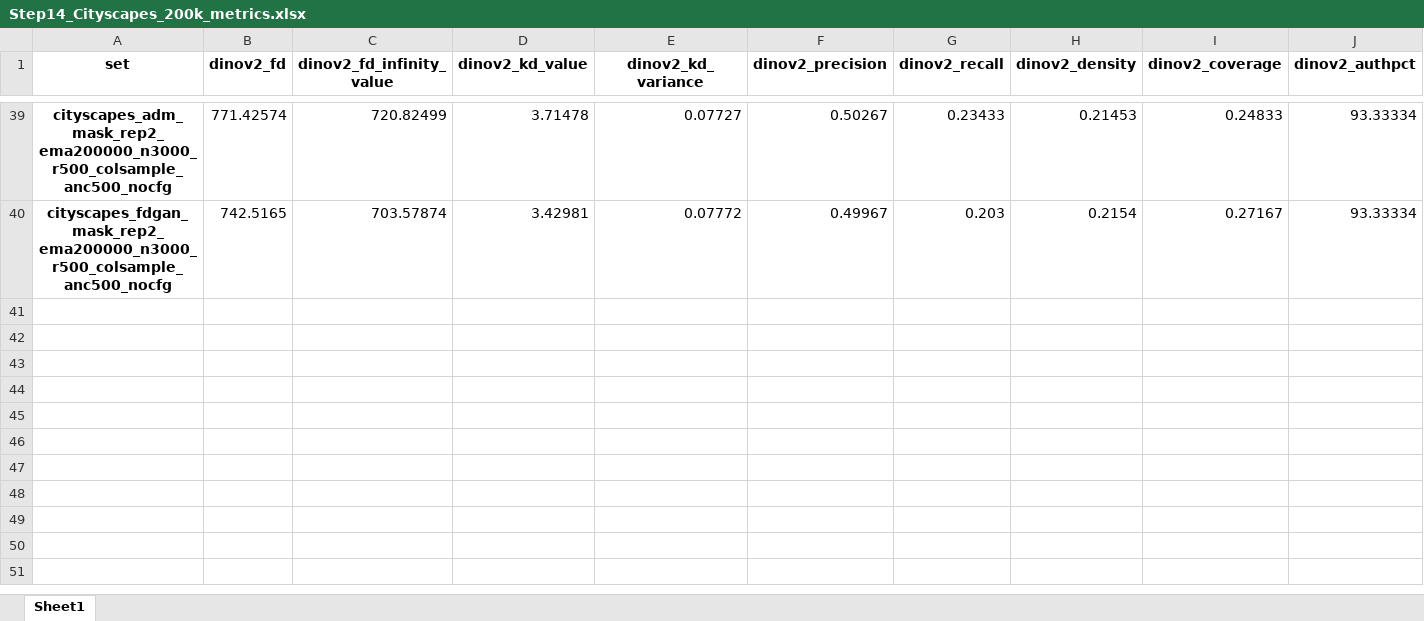
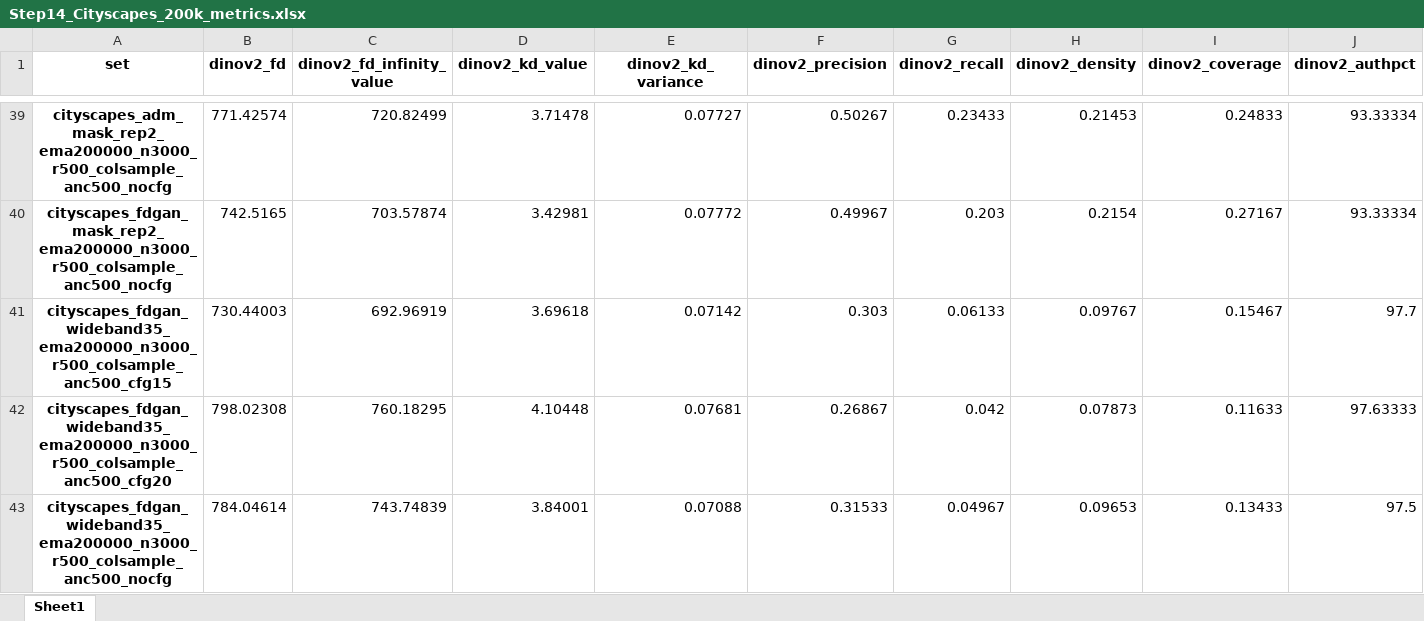
Before and after one commit to Latzi/focused-diffusion-gan, an Excel workbook: evaluation/sheets/Step14_Cityscapes_200k_metrics.xlsx, sheet Sheet1, drawn as a sheet; only a part is shown, gaps mark what is left out; values as stored, in another font and other column widths than the file's, no borders; rows hold the shown columns only; the diff names each change by its address in the sheet, - before the commit and + after, or states it on an @@ line.

```diff
--- a/evaluation/sheets/Step14_Cityscapes_200k_metrics.xlsx (sheet Sheet1)
+++ b/evaluation/sheets/Step14_Cityscapes_200k_metrics.xlsx (sheet Sheet1)
+row 41: cityscapes_fdgan_wideband35_ema200000_n3000_r500_colsample_anc500_cfg15 | 730.44003 | 692.96919 | 3.69618 | 0.07142 | 0.303 | 0.06133 | 0.09767 | 0.15467 | 97.7
+row 42: cityscapes_fdgan_wideband35_ema200000_n3000_r500_colsample_anc500_cfg20 | 798.02308 | 760.18295 | 4.10448 | 0.07681 | 0.26867 | 0.042 | 0.07873 | 0.11633 | 97.63333
+row 43: cityscapes_fdgan_wideband35_ema200000_n3000_r500_colsample_anc500_nocfg | 784.04614 | 743.74839 | 3.84001 | 0.07088 | 0.31533 | 0.04967 | 0.09653 | 0.13433 | 97.5
```
Also changed, not shown: evaluation/sheets/Step14_Cityscapes_bootstrap_FD.xlsx, evaluation/sheets/Step16_Cityscapes_object_metrics.xlsx, 9 other files.
